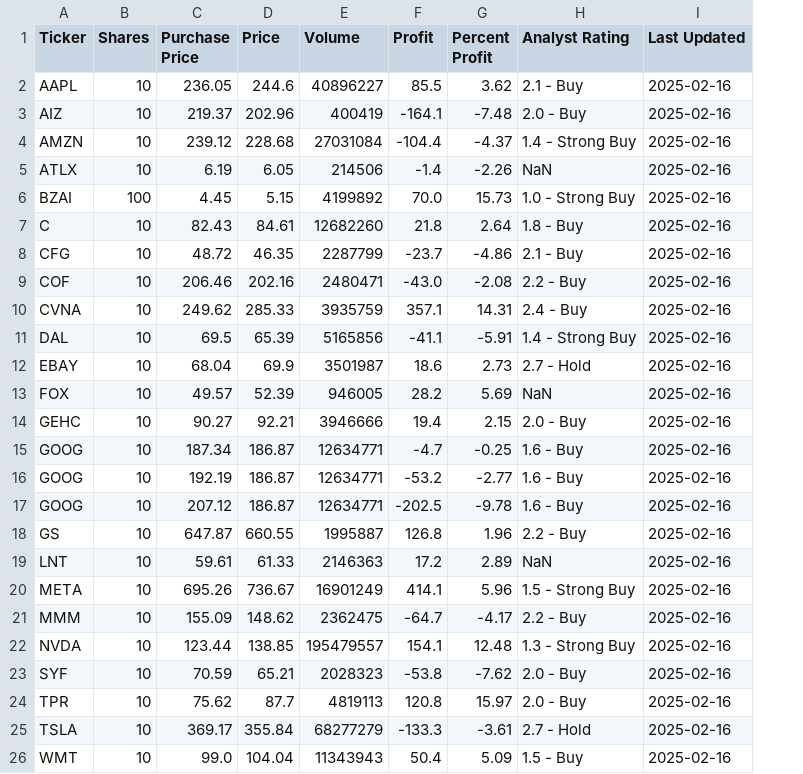
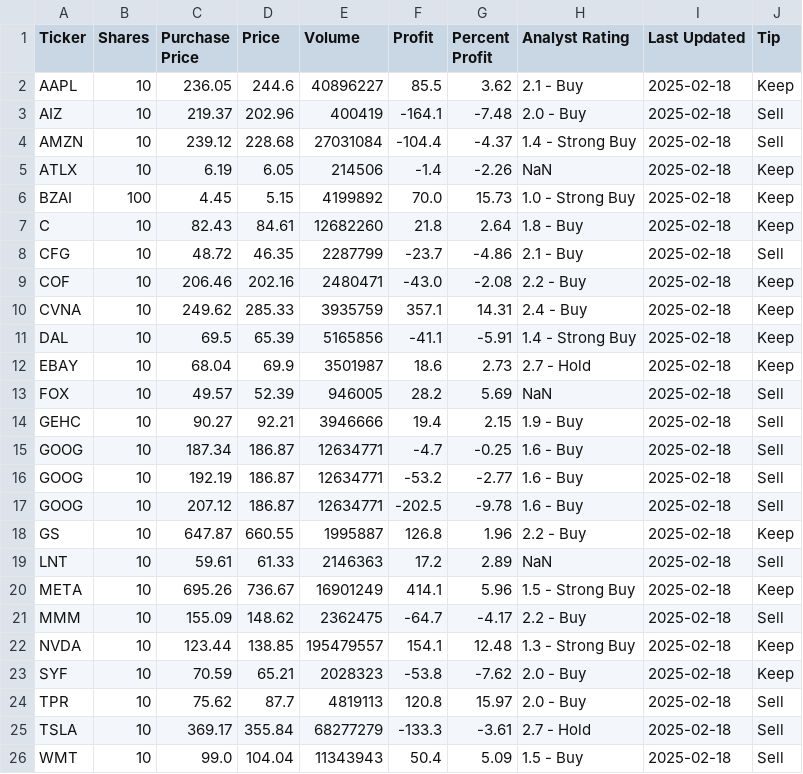
Before and after one commit to pranai-rao/StockAnalysis, a CSV file: pages/purchase_list.csv, drawn as a sheet; the diff names each change by its address in the sheet, - before the commit and + after, or states it on an @@ line.

```diff
--- a/pages/purchase_list.csv
+++ b/pages/purchase_list.csv
+column J (Tip), rows 2-26: Keep | Sell | Sell | Keep | Keep | Keep | Sell | Keep | Keep | Keep | Keep | Sell | Sell | Sell | Sell | Sell | Keep | Sell | Keep | Sell | Keep | Keep | Sell | Sell | Sell
-I2:I26 (Last Updated): 2025-02-16
+I2:I26 (Last Updated): 2025-02-18
-H14 (Analyst Rating): 2.0 - Buy
+H14 (Analyst Rating): 1.9 - Buy
```
Also changed, not shown: 3 other files.
